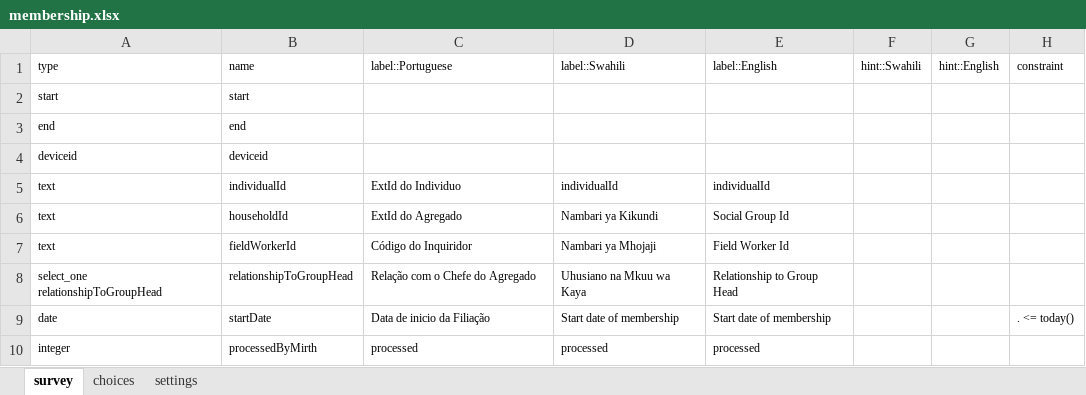
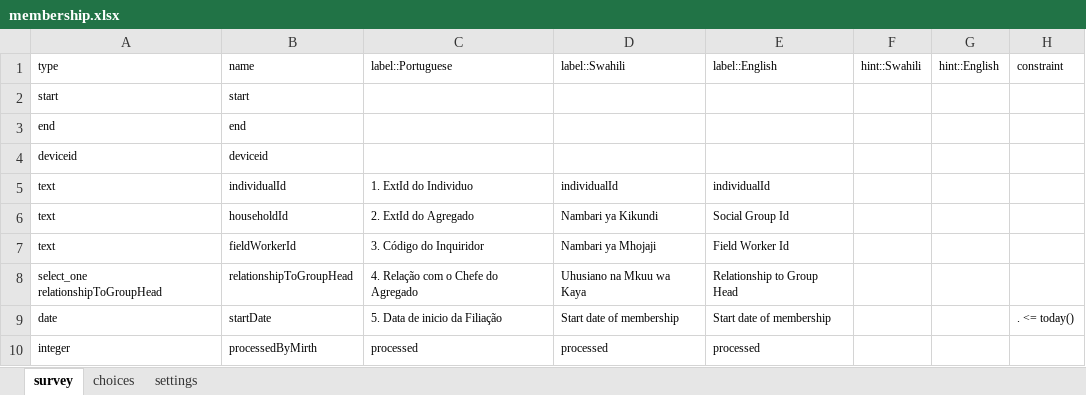
Before and after one commit to ManhicaDSS/openhds-tablet, an Excel workbook: xforms/xlsforms/membership.xlsx, sheet survey, drawn as a sheet; only a part is shown; values as stored, in another font and other column widths than the file's, no borders; the diff names each change by its address in the sheet, - before the commit and + after, or states it on an @@ line.

```diff
--- a/xforms/xlsforms/membership.xlsx (sheet survey)
+++ b/xforms/xlsforms/membership.xlsx (sheet survey)
-C5: ExtId do Individuo
+C5: 1. ExtId do Individuo
-C6: ExtId do Agregado
+C6: 2. ExtId do Agregado
-C7: Código do Inquiridor
+C7: 3. Código do Inquiridor
-C8: Relação com o Chefe do Agregado
+C8: 4. Relação com o Chefe do Agregado
-C9: Data de inicio da Filiação
+C9: 5. Data de inicio da Filiação
```
Also changed, not shown: sheet choices, sheet settings, xforms/xlsforms/in_migration.xlsx, xforms/xlsforms/location_registration.xlsx, 28 other files.
